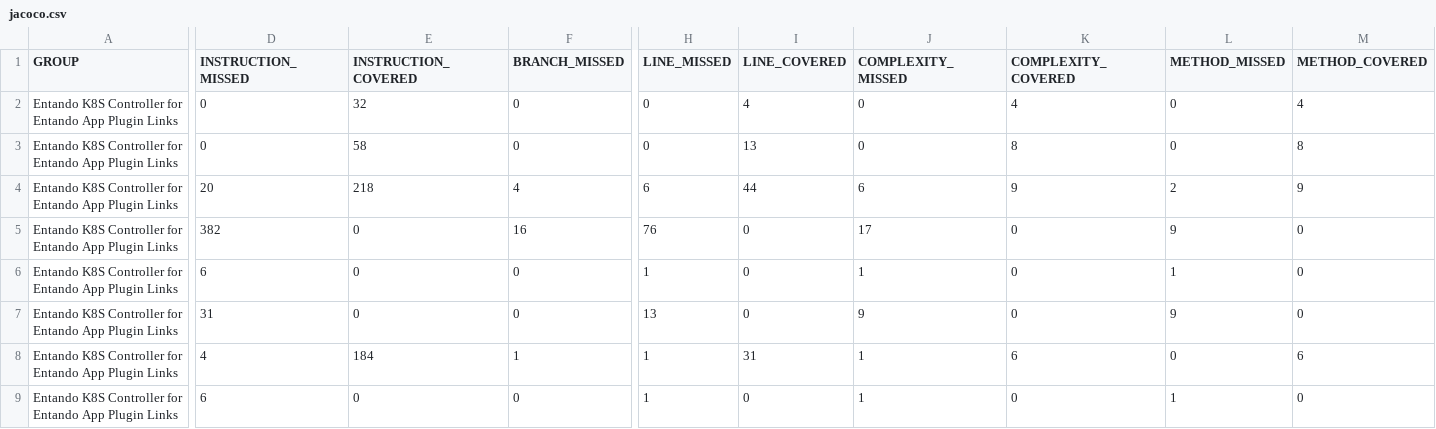
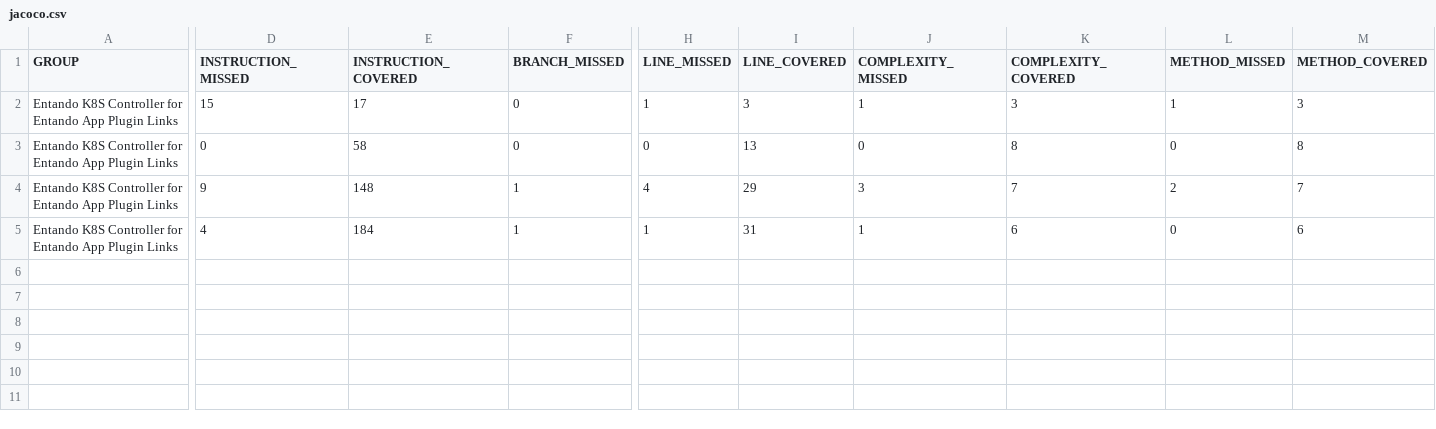
Before and after one commit to entando-k8s-infrastructure/devops-results, a CSV file: entando-k8s-app-plugin-link-controller/master/jacoco/jacoco.csv, drawn as a sheet; only a part is shown, gaps mark what is left out; rows hold the shown columns only; the diff covers the shown part only; the diff names each change by its address in the sheet, - before the commit and + after, or states it on an @@ line.

Commit message:
Publishing files for path entando-k8s-app-plugin-link-controller/master

```diff
--- a/entando-k8s-app-plugin-link-controller/master/jacoco/jacoco.csv
+++ b/entando-k8s-app-plugin-link-controller/master/jacoco/jacoco.csv
-D2 (INSTRUCTION_MISSED): 0
+D2 (INSTRUCTION_MISSED): 15
-E2 (INSTRUCTION_COVERED): 32
+E2 (INSTRUCTION_COVERED): 17
-H2 (LINE_MISSED): 0
+H2 (LINE_MISSED): 1
-I2 (LINE_COVERED): 4
+I2 (LINE_COVERED): 3
-J2 (COMPLEXITY_MISSED): 0
+J2 (COMPLEXITY_MISSED): 1
-K2 (COMPLEXITY_COVERED): 4
+K2 (COMPLEXITY_COVERED): 3
-L2 (METHOD_MISSED): 0
+L2 (METHOD_MISSED): 1
-M2 (METHOD_COVERED): 4
+M2 (METHOD_COVERED): 3
-D4 (INSTRUCTION_MISSED): 20
+D4 (INSTRUCTION_MISSED): 9
-E4 (INSTRUCTION_COVERED): 218
+E4 (INSTRUCTION_COVERED): 148
-F4 (BRANCH_MISSED): 4
+F4 (BRANCH_MISSED): 1
-H4 (LINE_MISSED): 6
+H4 (LINE_MISSED): 4
-I4 (LINE_COVERED): 44
+I4 (LINE_COVERED): 29
-J4 (COMPLEXITY_MISSED): 6
+J4 (COMPLEXITY_MISSED): 3
-K4 (COMPLEXITY_COVERED): 9
+K4 (COMPLEXITY_COVERED): 7
-M4 (METHOD_COVERED): 9
+M4 (METHOD_COVERED): 7
-row 5: Entando K8S Controller for Entando App Plugin Links | 382 | 0 | 16 | 76 | 0 | 17 | 0 | 9 | 0
-row 6: Entando K8S Controller for Entando App Plugin Links | 6 | 0 | 0 | 1 | 0 | 1 | 0 | 1 | 0
-row 7: Entando K8S Controller for Entando App Plugin Links | 31 | 0 | 0 | 13 | 0 | 9 | 0 | 9 | 0
-row 9: Entando K8S Controller for Entando App Plugin Links | 6 | 0 | 0 | 1 | 0 | 1 | 0 | 1 | 0
```
Also changed, not shown: 1 edited cell elsewhere in this file, 22 other files.
